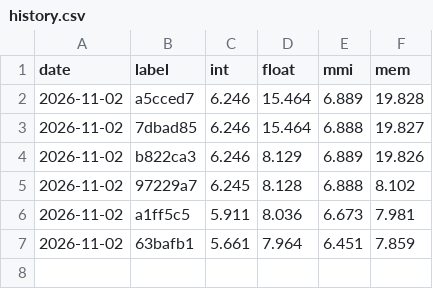
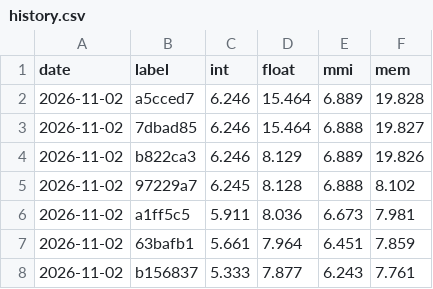
Before and after one commit to rabbithuntyt-ai/Ps-vita-ps2-emu, a CSV file: docs/perf/history.csv, drawn as a sheet; the diff names each change by its address in the sheet, - before the commit and + after, or states it on an @@ line.

```diff
--- a/docs/perf/history.csv
+++ b/docs/perf/history.csv
+row 8: 2026-11-02 | b156837 | 5.333 | 7.877 | 6.243 | 7.761
```
Also changed, not shown: 1 other file.
